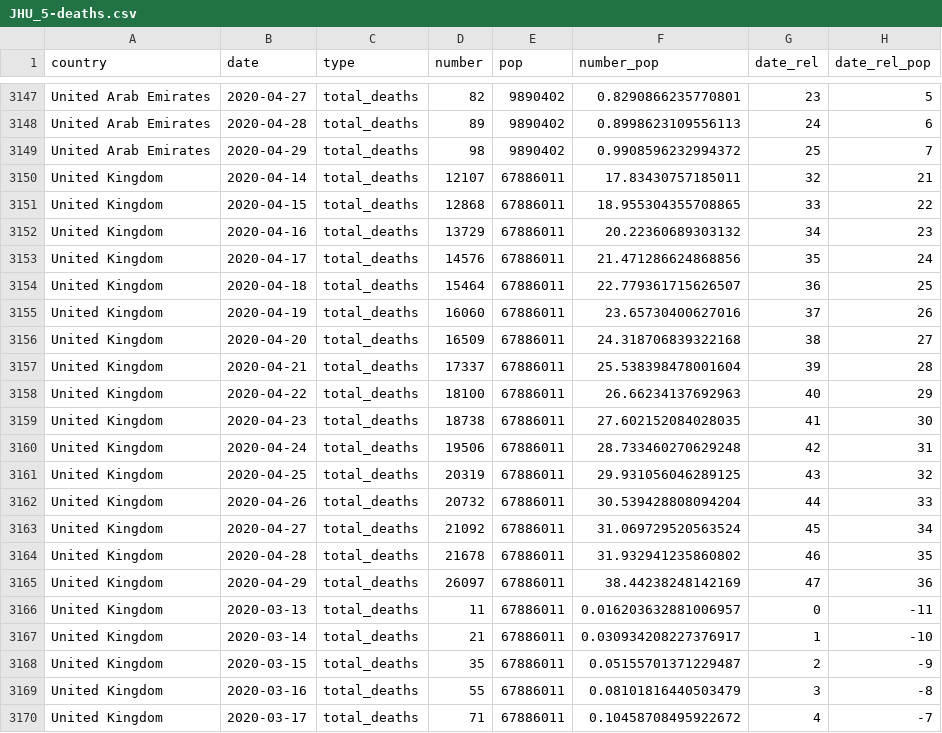
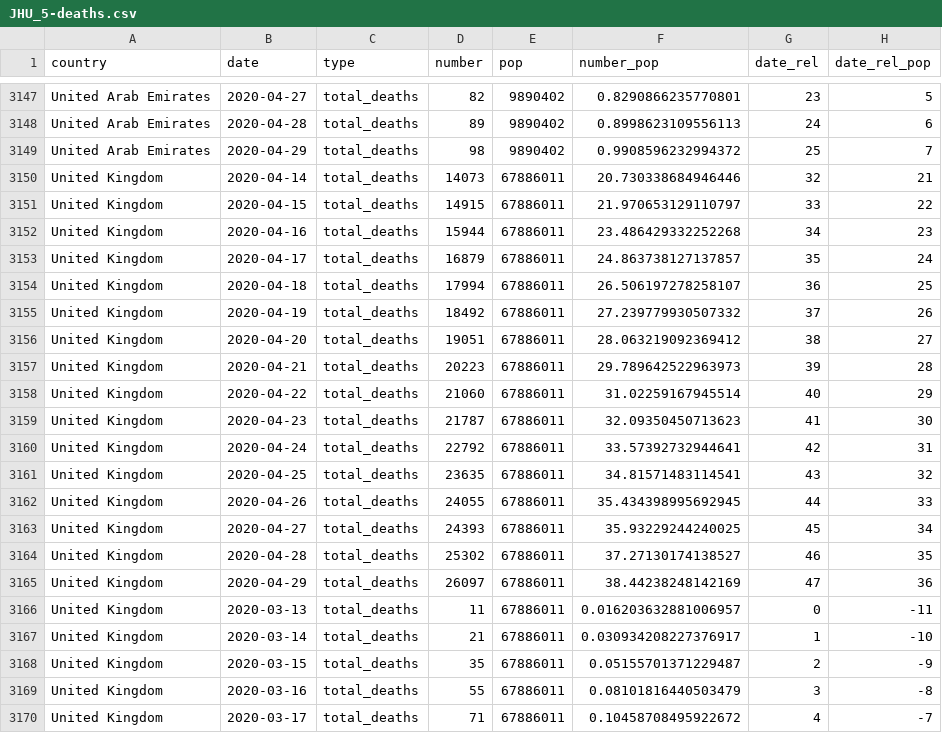
Before and after one commit to maxeyre/COVID-19, a CSV file: data_scraper/data/processed/JHU_5-deaths.csv, drawn as a sheet; only a part is shown, gaps mark what is left out.

Commit message:
push

```diff
--- a/data_scraper/data/processed/JHU_5-deaths.csv
+++ b/data_scraper/data/processed/JHU_5-deaths.csv
@@ -3149,17 +3149,17 @@ United Arab Emirates,2020-04-28,total_deaths,89,9890402,0.8998623109556113,24,6
 United Arab Emirates,2020-04-29,total_deaths,98,9890402,0.9908596232994372,25,7
-United Kingdom,2020-04-14,total_deaths,12107,67886011,17.83430757185011,32,21
-United Kingdom,2020-04-15,total_deaths,12868,67886011,18.955304355708865,33,22
-United Kingdom,2020-04-16,total_deaths,13729,67886011,20.22360689303132,34,23
-United Kingdom,2020-04-17,total_deaths,14576,67886011,21.471286624868856,35,24
-United Kingdom,2020-04-18,total_deaths,15464,67886011,22.779361715626507,36,25
-United Kingdom,2020-04-19,total_deaths,16060,67886011,23.65730400627016,37,26
-United Kingdom,2020-04-20,total_deaths,16509,67886011,24.318706839322168,38,27
-United Kingdom,2020-04-21,total_deaths,17337,67886011,25.538398478001604,39,28
-United Kingdom,2020-04-22,total_deaths,18100,67886011,26.66234137692963,40,29
-United Kingdom,2020-04-23,total_deaths,18738,67886011,27.602152084028035,41,30
-United Kingdom,2020-04-24,total_deaths,19506,67886011,28.733460270629248,42,31
-United Kingdom,2020-04-25,total_deaths,20319,67886011,29.931056046289125,43,32
-United Kingdom,2020-04-26,total_deaths,20732,67886011,30.539428808094204,44,33
-United Kingdom,2020-04-27,total_deaths,21092,67886011,31.069729520563524,45,34
-United Kingdom,2020-04-28,total_deaths,21678,67886011,31.932941235860802,46,35
+United Kingdom,2020-04-14,total_deaths,14073,67886011,20.730338684946446,32,21
+United Kingdom,2020-04-15,total_deaths,14915,67886011,21.970653129110797,33,22
+United Kingdom,2020-04-16,total_deaths,15944,67886011,23.486429332252268,34,23
+United Kingdom,2020-04-17,total_deaths,16879,67886011,24.863738127137857,35,24
+United Kingdom,2020-04-18,total_deaths,17994,67886011,26.506197278258107,36,25
+United Kingdom,2020-04-19,total_deaths,18492,67886011,27.239779930507332,37,26
+United Kingdom,2020-04-20,total_deaths,19051,67886011,28.063219092369412,38,27
+United Kingdom,2020-04-21,total_deaths,20223,67886011,29.789642522963973,39,28
+United Kingdom,2020-04-22,total_deaths,21060,67886011,31.02259167945514,40,29
+United Kingdom,2020-04-23,total_deaths,21787,67886011,32.09350450713623,41,30
+United Kingdom,2020-04-24,total_deaths,22792,67886011,33.57392732944641,42,31
+United Kingdom,2020-04-25,total_deaths,23635,67886011,34.81571483114541,43,32
+United Kingdom,2020-04-26,total_deaths,24055,67886011,35.434398995692945,44,33
+United Kingdom,2020-04-27,total_deaths,24393,67886011,35.93229244240025,45,34
+United Kingdom,2020-04-28,total_deaths,25302,67886011,37.27130174138527,46,35
 United Kingdom,2020-04-29,total_deaths,26097,67886011,38.44238248142169,47,36
```
